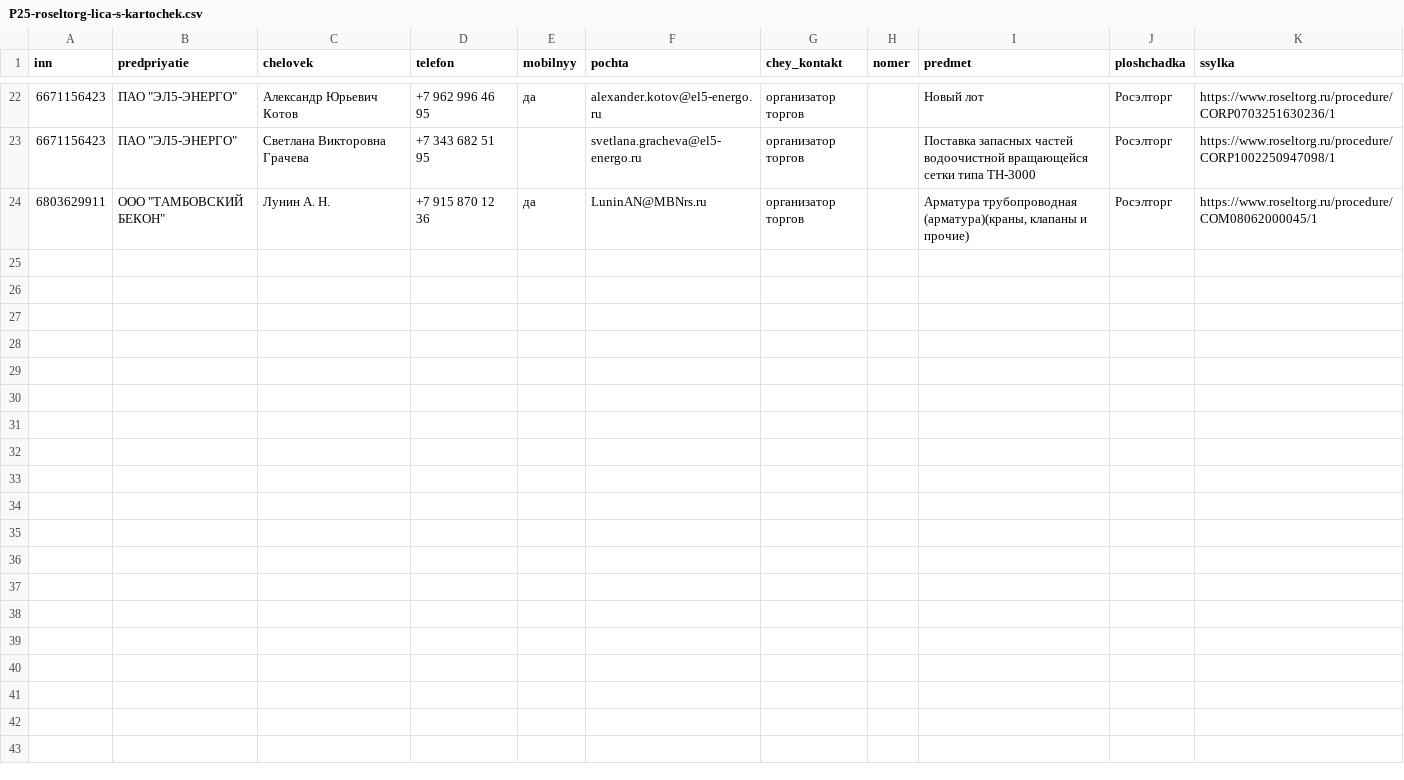
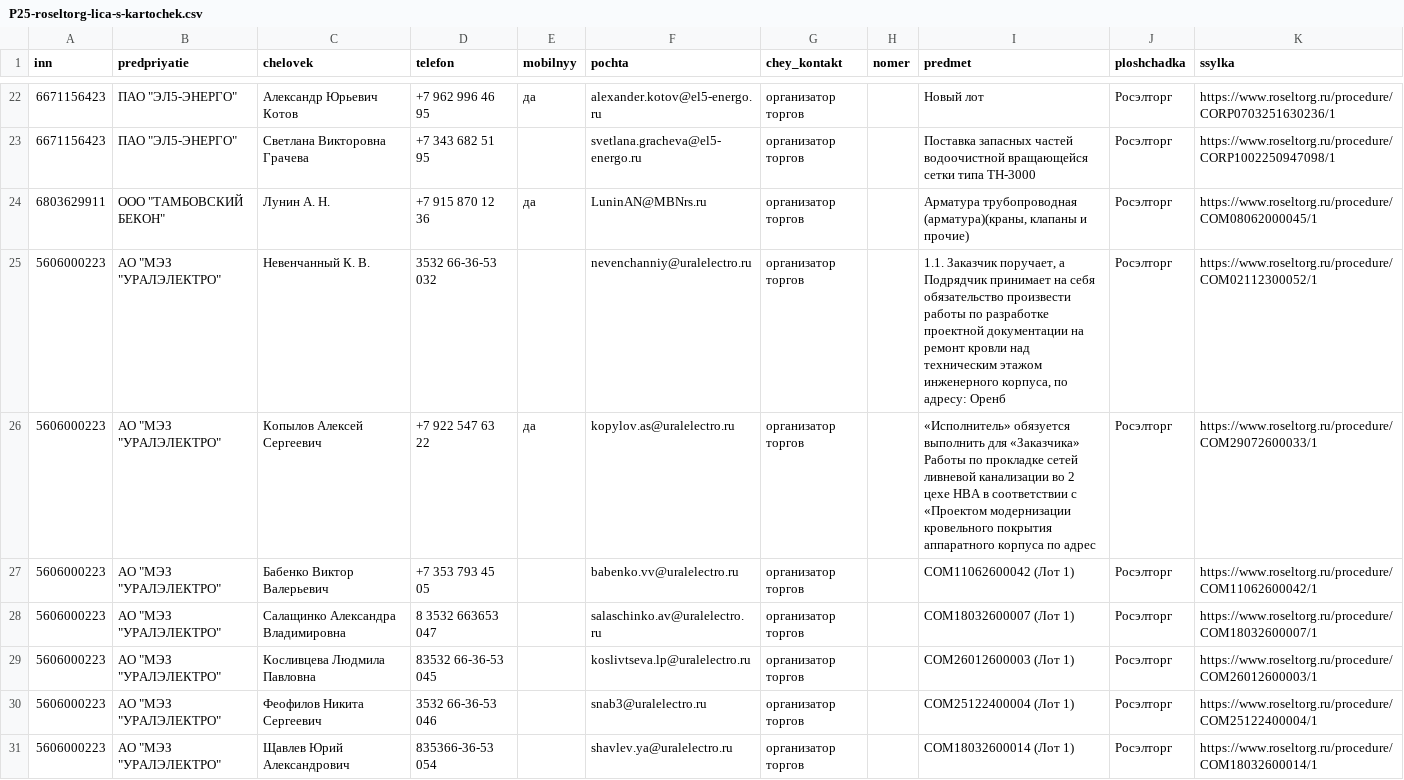
Before and after one commit to kirillrand4-alt/avto, a CSV file: seo-texts/engineers-lens/P25-roseltorg-lica-s-kartochek.csv, drawn as a sheet; only a part is shown, gaps mark what is left out; the diff covers the shown part only; the diff names each change by its address in the sheet, - before the commit and + after, or states it on an @@ line.

```diff
--- a/seo-texts/engineers-lens/P25-roseltorg-lica-s-kartochek.csv
+++ b/seo-texts/engineers-lens/P25-roseltorg-lica-s-kartochek.csv
+row 25: 5606000223 | АО "МЭЗ "УРАЛЭЛЕКТРО" | Невенчанный К. В. | 3532 66-36-53 032 |  | nevenchanniy@uralelectro.ru | организатор торгов |  | 1.1. Заказчик поручает, а Подрядчик принимает на себя обязательство произвести работы по разработке проектной документации на ремонт кровли над техническим этажом инженерного корпуса, по адресу: Оренб | Росэлторг | https://www.roseltorg.ru/procedure/COM02112300052/1
+row 26: 5606000223 | АО "МЭЗ "УРАЛЭЛЕКТРО" | Копылов Алексей Сергеевич | +7 922 547 63 22 | да | kopylov.as@uralelectro.ru | организатор торгов |  | «Исполнитель» обязуется выполнить для «Заказчика» Работы по прокладке сетей ливневой канализации во 2 цехе НВА в соответствии с «Проектом модернизации кровельного покрытия аппаратного корпуса по адрес | Росэлторг | https://www.roseltorg.ru/procedure/COM29072600033/1
+row 27: 5606000223 | АО "МЭЗ "УРАЛЭЛЕКТРО" | Бабенко Виктор Валерьевич | +7 353 793 45 05 |  | babenko.vv@uralelectro.ru | организатор торгов |  | COM11062600042 (Лот 1) | Росэлторг | https://www.roseltorg.ru/procedure/COM11062600042/1
+row 28: 5606000223 | АО "МЭЗ "УРАЛЭЛЕКТРО" | Салащинко Александра Владимировна | 8 3532 663653 047 |  | salaschinko.av@uralelectro.ru | организатор торгов |  | COM18032600007 (Лот 1) | Росэлторг | https://www.roseltorg.ru/procedure/COM18032600007/1
+row 29: 5606000223 | АО "МЭЗ "УРАЛЭЛЕКТРО" | Косливцева Людмила Павловна | 83532 66-36-53 045 |  | koslivtseva.lp@uralelectro.ru | организатор торгов |  | COM26012600003 (Лот 1) | Росэлторг | https://www.roseltorg.ru/procedure/COM26012600003/1
+row 30: 5606000223 | АО "МЭЗ "УРАЛЭЛЕКТРО" | Феофилов Никита Сергеевич | 3532 66-36-53 046 |  | snab3@uralelectro.ru | организатор торгов |  | COM25122400004 (Лот 1) | Росэлторг | https://www.roseltorg.ru/procedure/COM25122400004/1
+row 31: 5606000223 | АО "МЭЗ "УРАЛЭЛЕКТРО" | Щавлев Юрий Александрович | 835366-36-53 054 |  | shavlev.ya@uralelectro.ru | организатор торгов |  | COM18032600014 (Лот 1) | Росэлторг | https://www.roseltorg.ru/procedure/COM18032600014/1
```
Also changed, not shown: 7 added rows elsewhere in this file, seo-texts/engineers-lens/P25-lyudi-s-sajtov-zhurnal.csv, seo-texts/engineers-lens/P25-roseltorg-lica-s-kartochek-zhurnal.csv, 8 other files.
